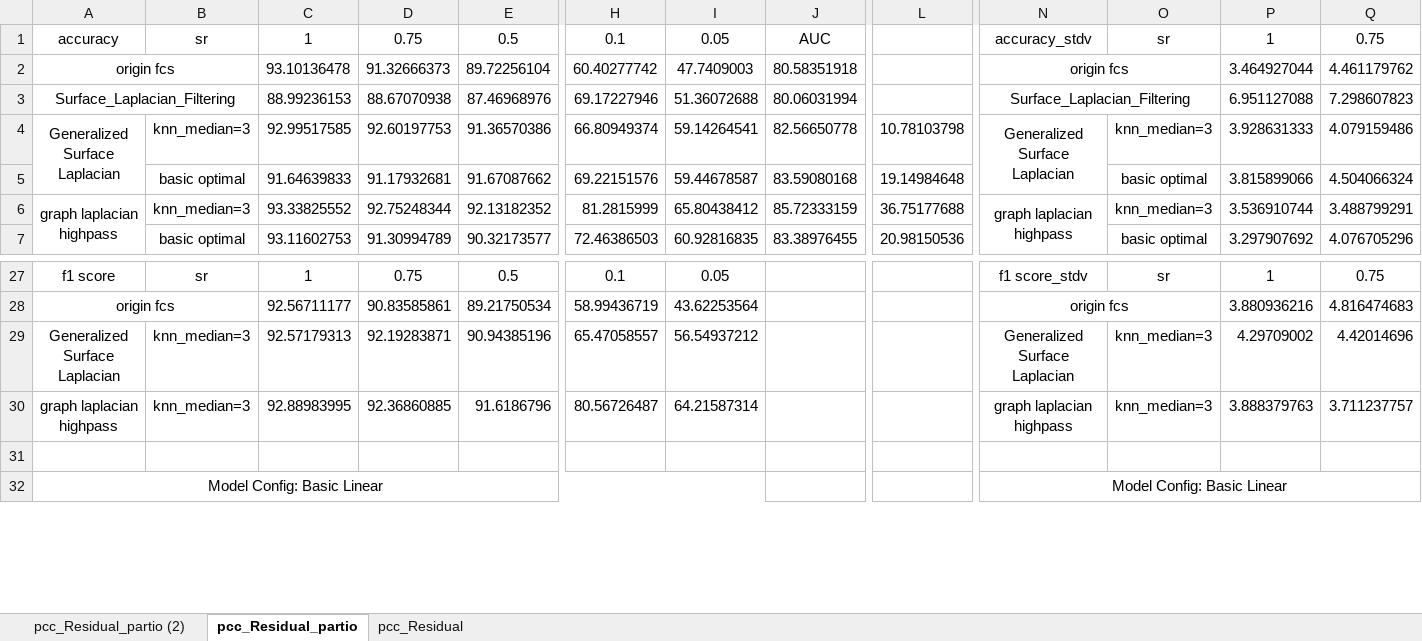
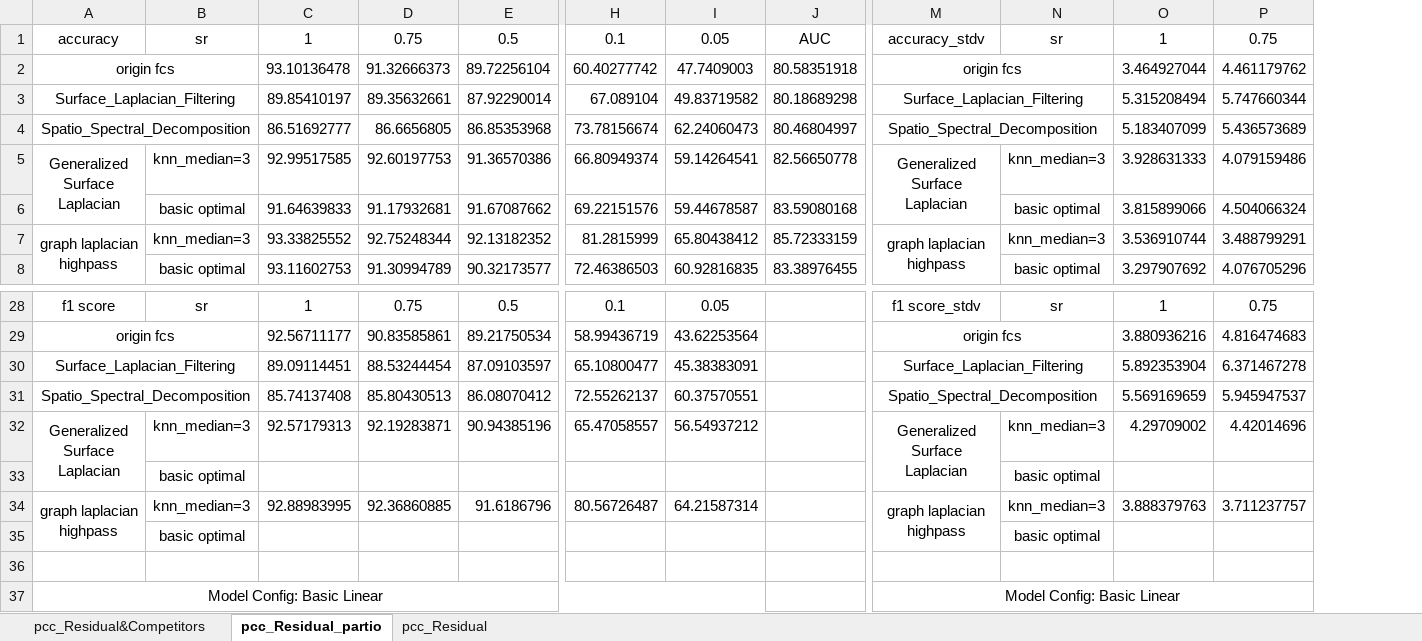
Before and after one commit to Malcolm-XY/modeling_vce_residual, an Excel workbook: results_cnn_subnetwork_evaluation/PCC_subnetwork_separate_node_index/summary_pcc.xlsx, sheet pcc_Residual_partio, drawn as a sheet; only a part is shown, gaps mark what is left out; values as stored, in another font and other column widths than the file's, no borders; conditional formats not drawn; removed rows and columns are numbered as before the commit, all else as after; rows hold the shown columns only; the diff names each change by its address in the sheet, - before the commit and + after, or states it on an @@ line.

```diff
--- a/results_cnn_subnetwork_evaluation/PCC_subnetwork_separate_node_index/summary_pcc.xlsx (sheet pcc_Residual_partio)
+++ b/results_cnn_subnetwork_evaluation/PCC_subnetwork_separate_node_index/summary_pcc.xlsx (sheet pcc_Residual_partio)
-sheet tab: pcc_Residual_partio (2)
+sheet tab: pcc_Residual&Competitors
-column L, rows 4-7: 10.78103798 | 19.14984648 | 36.75177688 | 20.98150536
-row 3: Surface_Laplacian_Filtering |  | 88.99236153 | 88.67070938 | 87.46968976 | 69.17227946 | 51.36072688 | 80.06031994 |  | Surface_Laplacian_Filtering |  | 6.951127088 | 7.298607823
+row 3: Surface_Laplacian_Filtering |  | 89.85410197 | 89.35632661 | 87.92290014 | 67.089104 | 49.83719582 | 80.18689298 | Surface_Laplacian_Filtering |  | 5.315208494 | 5.747660344
+row 4: Spatio_Spectral_Decomposition |  | 86.51692777 | 86.6656805 | 86.85353968 | 73.78156674 | 62.24060473 | 80.46804997 | Spatio_Spectral_Decomposition |  | 5.183407099 | 5.436573689
+row 30: Surface_Laplacian_Filtering |  | 89.09114451 | 88.53244454 | 87.09103597 | 65.10800477 | 45.38383091 |  | Surface_Laplacian_Filtering |  | 5.892353904 | 6.371467278
+row 31: Spatio_Spectral_Decomposition |  | 85.74137408 | 85.80430513 | 86.08070412 | 72.55262137 | 60.37570551 |  | Spatio_Spectral_Decomposition |  | 5.569169659 | 5.945947537
+A32:A33 merged
+M32:M33 merged
+row 33:  | basic optimal |  |  |  |  |  |  |  | basic optimal
+A34:A35 merged
+M34:M35 merged
+row 35:  | basic optimal |  |  |  |  |  |  |  | basic optimal
```
Also changed, not shown: sheet pcc_Residual&Competitors, formulas that keep their value, 1 other file.
